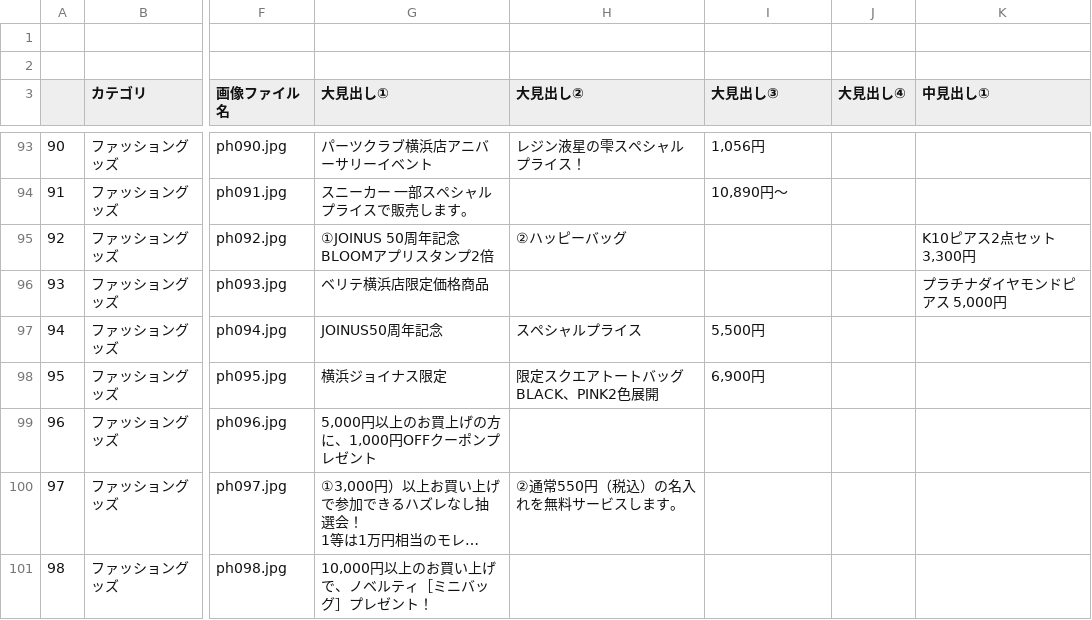
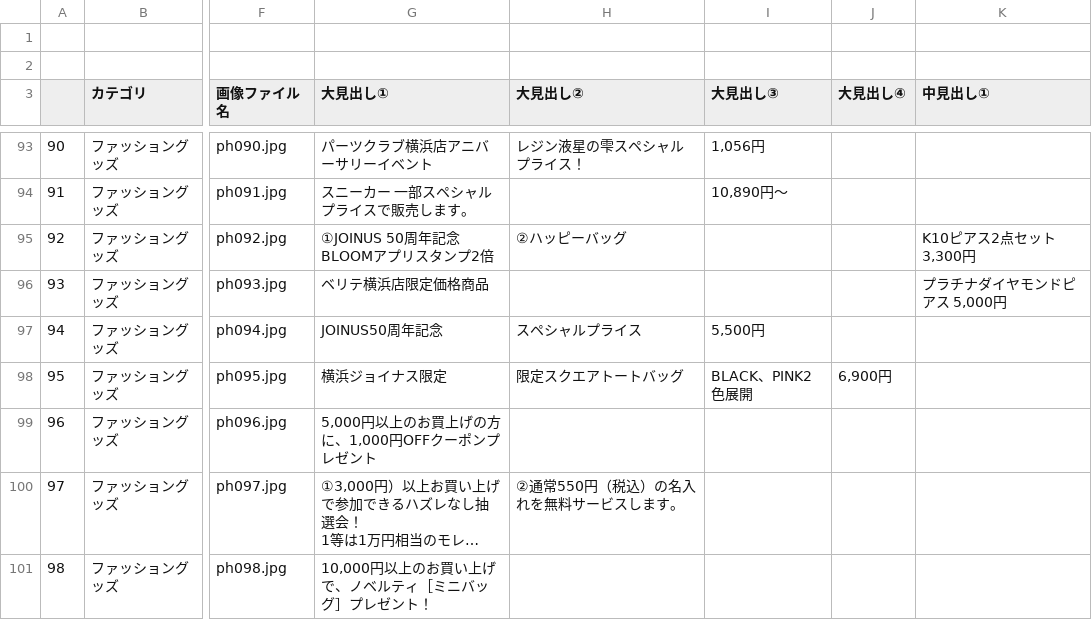
Before and after one commit to topicpath/bleue-joinus_50th, a CSV file: items-service/data.csv, drawn as a sheet; only a part is shown, gaps mark what is left out; long unchanged cells end in …; the diff covers the shown part only; the diff names each change by its address in the sheet, - before the commit and + after, or states it on an @@ line.

```diff
--- a/items-service/data.csv
+++ b/items-service/data.csv
-H98 (大見出し②): 限定スクエアトートバッグ BLACK、PINK2色展開
+H98 (大見出し②): 限定スクエアトートバッグ
-I98 (大見出し③): 6,900円
+I98 (大見出し③): BLACK、PINK2色展開
-J98 (大見出し④): (empty)
+J98 (大見出し④): 6,900円
```
Also changed, not shown: 16 edited cells elsewhere in this file, 5 other files.
